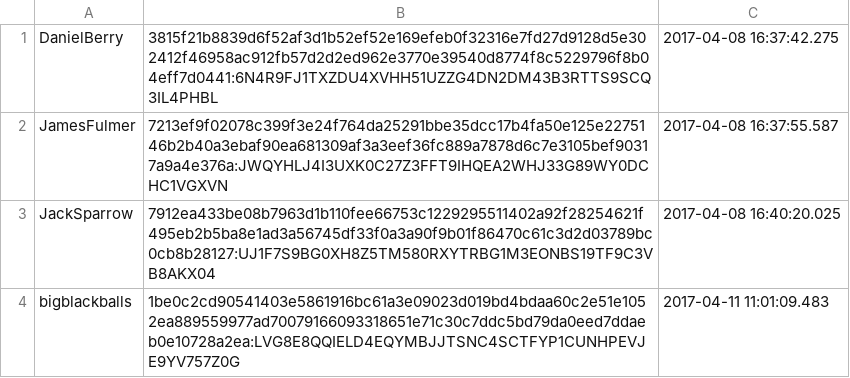
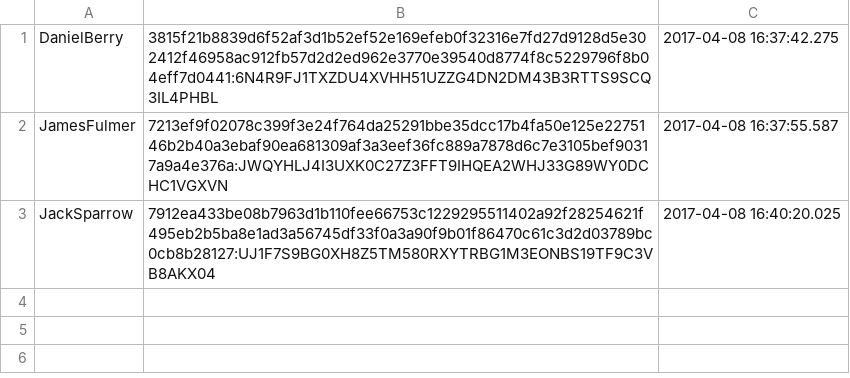
Before and after one commit to TheDanielPBerry/MultiplayerChess, a CSV file: res/User.csv, drawn as a sheet; the diff names each change by its address in the sheet, - before the commit and + after, or states it on an @@ line.

```diff
--- a/res/User.csv
+++ b/res/User.csv
-row 4: bigblackballs | 1be0c2cd90541403e5861916bc61a3e09023d019bd4bdaa60c2e51e1052ea889559977ad70079166093318651e71c30c7ddc5bd79da0eed7ddaeb0e10728a2ea:LVG8E8QQIELD4EQYMBJJTSNC4SCTFYP1CUNHPEVJE9YV757Z0G | 2017-04-11 11:01:09.483
```
Also changed, not shown: 4 other files.
